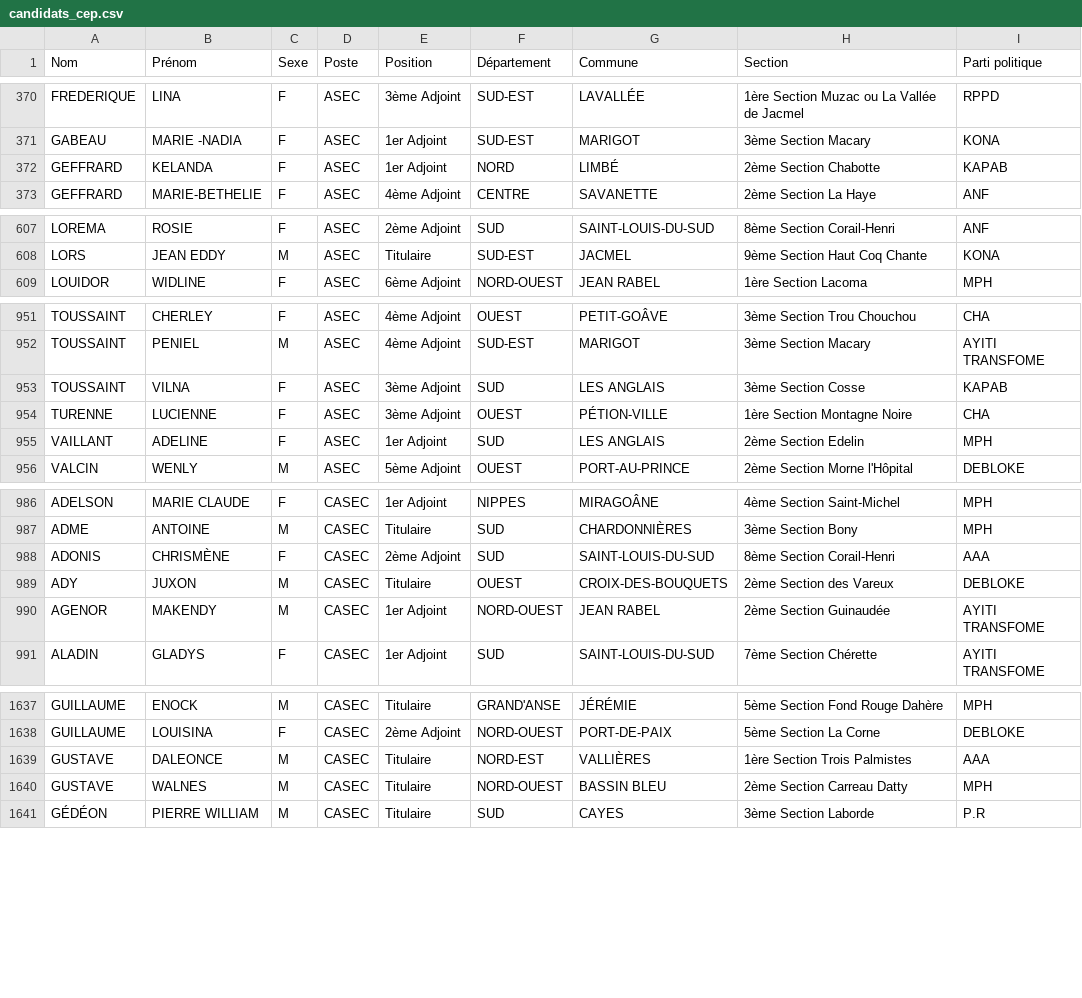
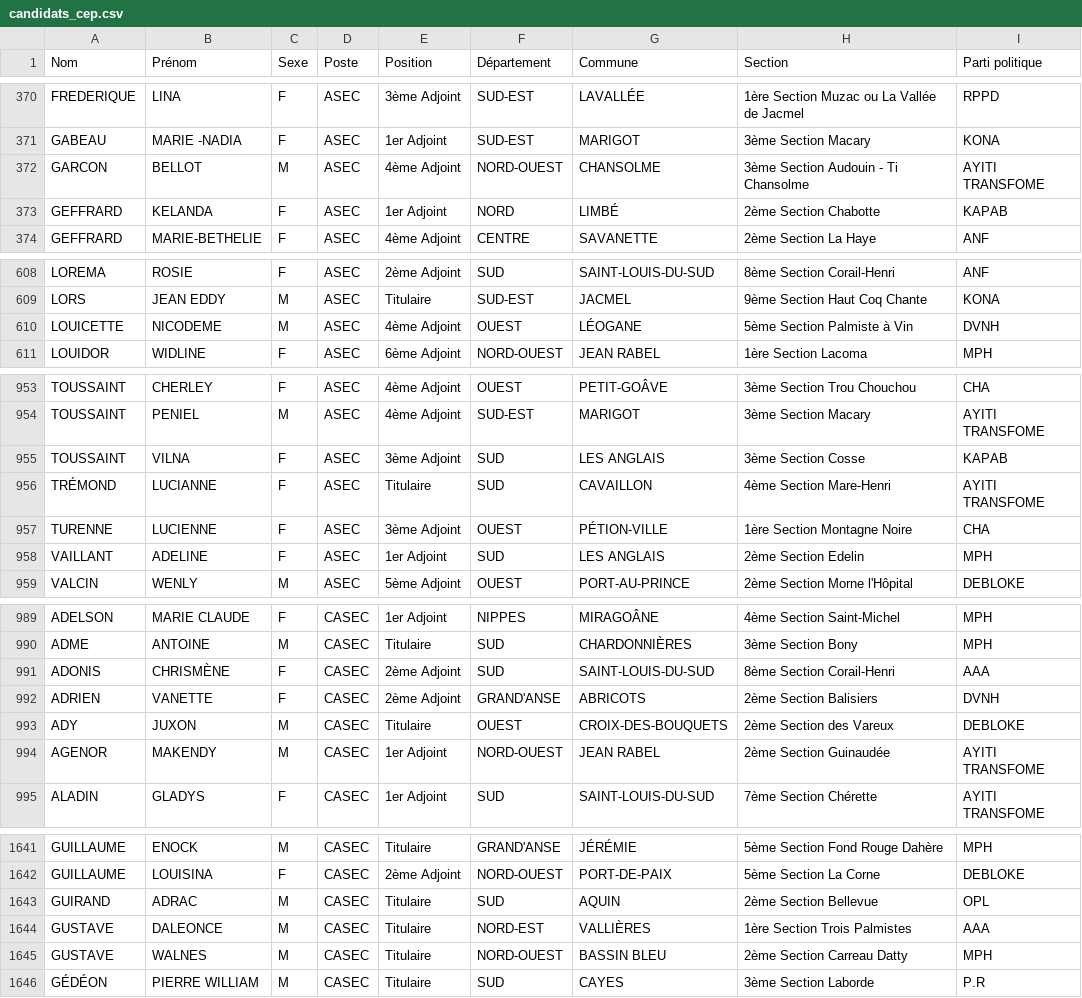
Before and after one commit to ayamr/napvote, a CSV file: data/candidats_cep.csv, drawn as a sheet; only a part is shown, gaps mark what is left out; the diff covers the shown part only; the diff names each change by its address in the sheet, - before the commit and + after, or states it on an @@ line.

```diff
--- a/data/candidats_cep.csv
+++ b/data/candidats_cep.csv
+row 372: GARCON | BELLOT | M | ASEC | 4ème Adjoint | NORD-OUEST | CHANSOLME | 3ème Section Audouin - Ti Chansolme | AYITI TRANSFOME
+row 610: LOUICETTE | NICODEME | M | ASEC | 4ème Adjoint | OUEST | LÉOGANE | 5ème Section Palmiste à Vin | DVNH
+row 956: TRÉMOND | LUCIANNE | F | ASEC | Titulaire | SUD | CAVAILLON | 4ème Section Mare-Henri | AYITI TRANSFOME
+row 992: ADRIEN | VANETTE | F | CASEC | 2ème Adjoint | GRAND'ANSE | ABRICOTS | 2ème Section Balisiers | DVNH
+row 1643: GUIRAND | ADRAC | M | CASEC | Titulaire | SUD | AQUIN | 2ème Section Bellevue | OPL
```
Also changed, not shown: 9 added rows elsewhere in this file, 7 other files.
